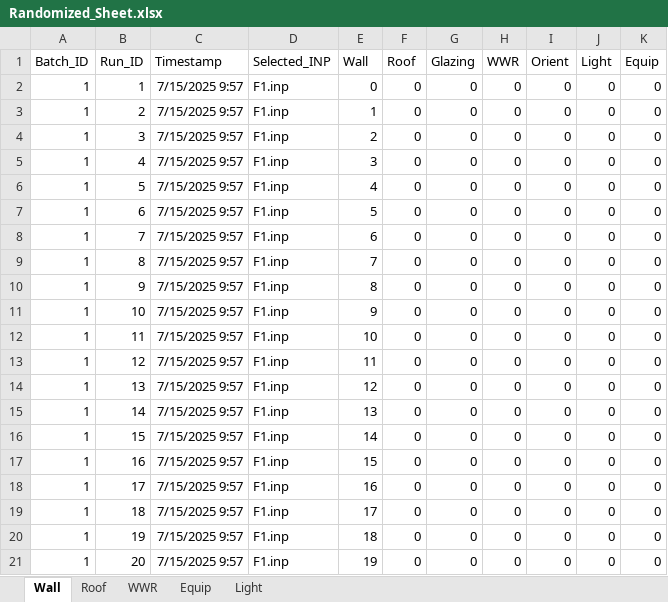
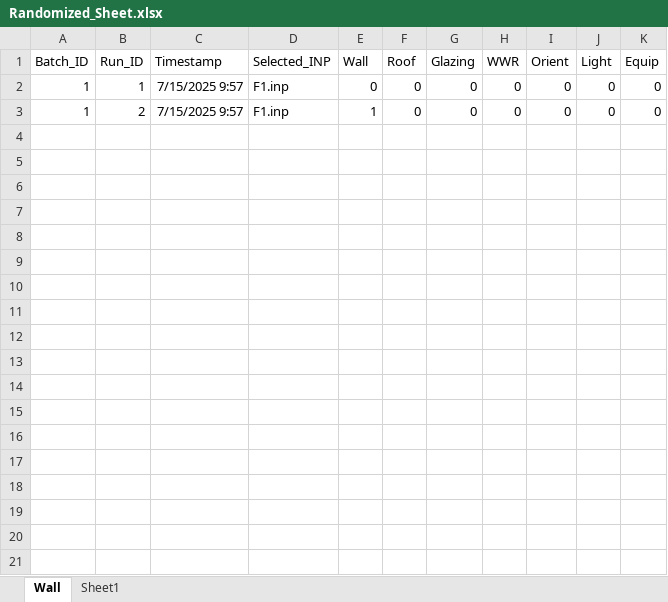
Before and after one commit to Kumaramaon01/ecm_batch_run, an Excel workbook: database/Randomized_Sheet.xlsx, sheet Wall, drawn as a sheet; values as stored, in another font and other column widths than the file's, no borders; the diff names each change by its address in the sheet, - before the commit and + after, or states it on an @@ line.

```diff
--- a/database/Randomized_Sheet.xlsx (sheet Wall)
+++ b/database/Randomized_Sheet.xlsx (sheet Wall)
-sheet tab: Roof
-sheet tab: WWR
-sheet tab: Equip
-sheet tab: Light
+sheet tab: Sheet1
-row 4: 1 | 3 | 7/15/2025 9:57 | F1.inp | 2 | 0 | 0 | 0 | 0 | 0 | 0
-row 5: 1 | 4 | 7/15/2025 9:57 | F1.inp | 3 | 0 | 0 | 0 | 0 | 0 | 0
-row 6: 1 | 5 | 7/15/2025 9:57 | F1.inp | 4 | 0 | 0 | 0 | 0 | 0 | 0
-row 7: 1 | 6 | 7/15/2025 9:57 | F1.inp | 5 | 0 | 0 | 0 | 0 | 0 | 0
-row 8: 1 | 7 | 7/15/2025 9:57 | F1.inp | 6 | 0 | 0 | 0 | 0 | 0 | 0
-row 9: 1 | 8 | 7/15/2025 9:57 | F1.inp | 7 | 0 | 0 | 0 | 0 | 0 | 0
-row 10: 1 | 9 | 7/15/2025 9:57 | F1.inp | 8 | 0 | 0 | 0 | 0 | 0 | 0
-row 11: 1 | 10 | 7/15/2025 9:57 | F1.inp | 9 | 0 | 0 | 0 | 0 | 0 | 0
-row 12: 1 | 11 | 7/15/2025 9:57 | F1.inp | 10 | 0 | 0 | 0 | 0 | 0 | 0
-row 13: 1 | 12 | 7/15/2025 9:57 | F1.inp | 11 | 0 | 0 | 0 | 0 | 0 | 0
-row 14: 1 | 13 | 7/15/2025 9:57 | F1.inp | 12 | 0 | 0 | 0 | 0 | 0 | 0
-row 15: 1 | 14 | 7/15/2025 9:57 | F1.inp | 13 | 0 | 0 | 0 | 0 | 0 | 0
-row 16: 1 | 15 | 7/15/2025 9:57 | F1.inp | 14 | 0 | 0 | 0 | 0 | 0 | 0
-row 17: 1 | 16 | 7/15/2025 9:57 | F1.inp | 15 | 0 | 0 | 0 | 0 | 0 | 0
-row 18: 1 | 17 | 7/15/2025 9:57 | F1.inp | 16 | 0 | 0 | 0 | 0 | 0 | 0
-row 19: 1 | 18 | 7/15/2025 9:57 | F1.inp | 17 | 0 | 0 | 0 | 0 | 0 | 0
-row 20: 1 | 19 | 7/15/2025 9:57 | F1.inp | 18 | 0 | 0 | 0 | 0 | 0 | 0
-row 21: 1 | 20 | 7/15/2025 9:57 | F1.inp | 19 | 0 | 0 | 0 | 0 | 0 | 0
```
Also changed, not shown: 6 other files.
